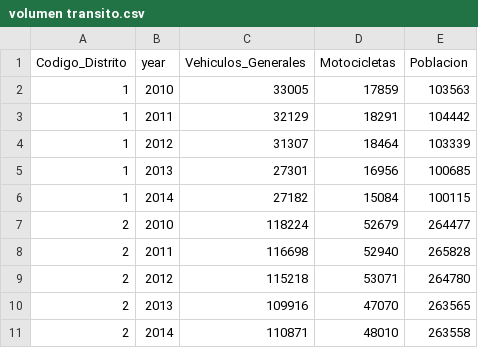
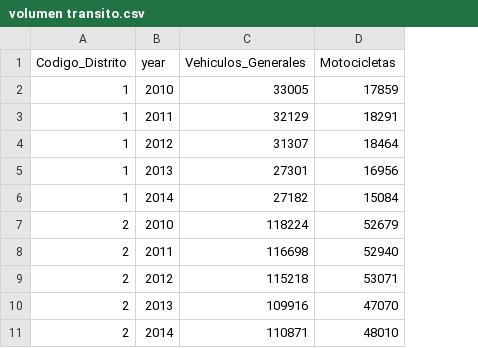
Before and after one commit to adrlopcar/Volumen_transito, a CSV file: volumen transito.csv, drawn as a sheet; only a part is shown; the diff names each change by its address in the sheet, - before the commit and + after, or states it on an @@ line.

Commit message:
Add files via upload

```diff
--- a/volumen transito.csv
+++ b/volumen transito.csv
-column E (Poblacion), rows 2-11: 103563 | 104442 | 103339 | 100685 | 100115 | 264477 | 265828 | 264780 | 263565 | 263558
```
